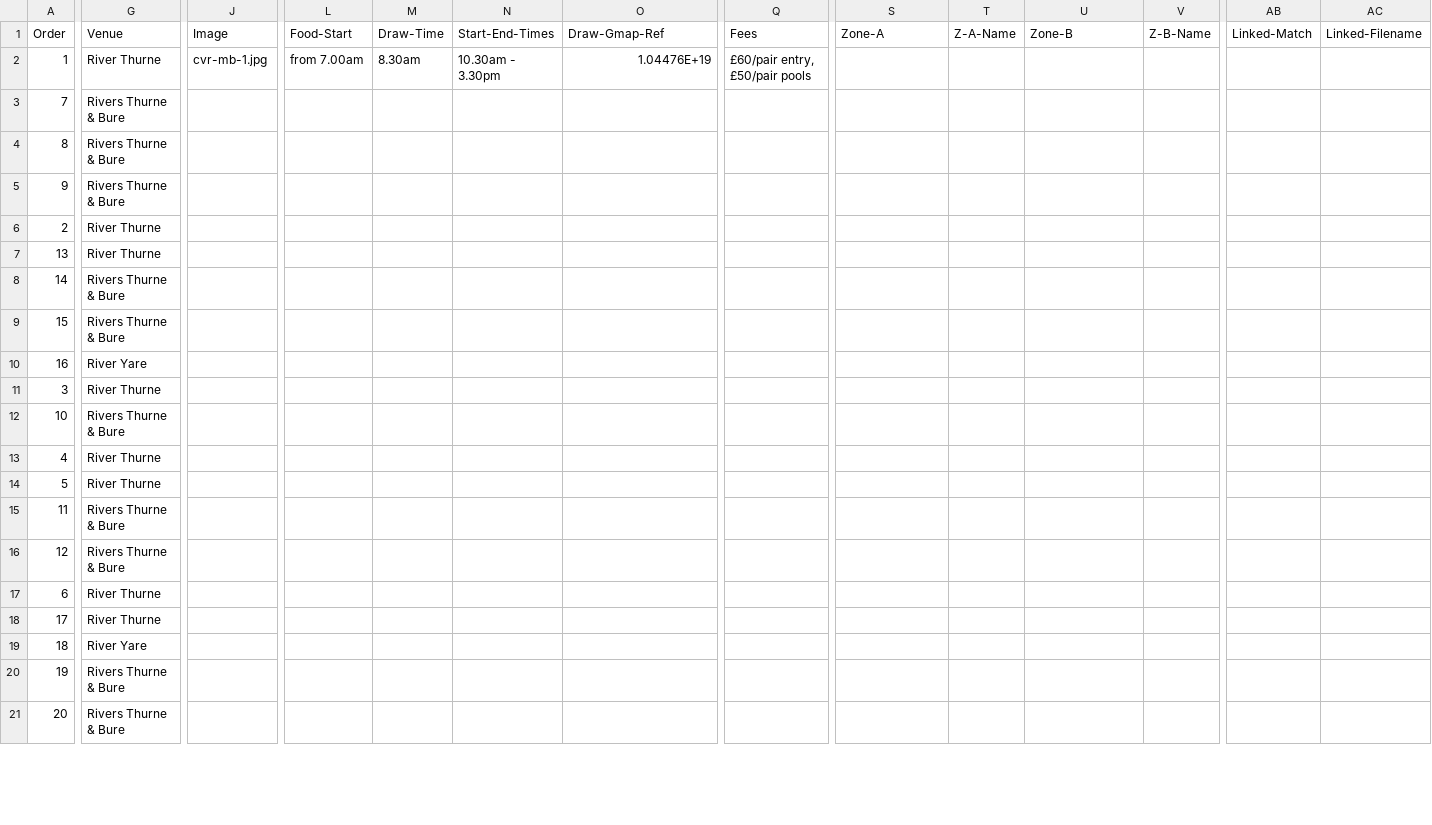
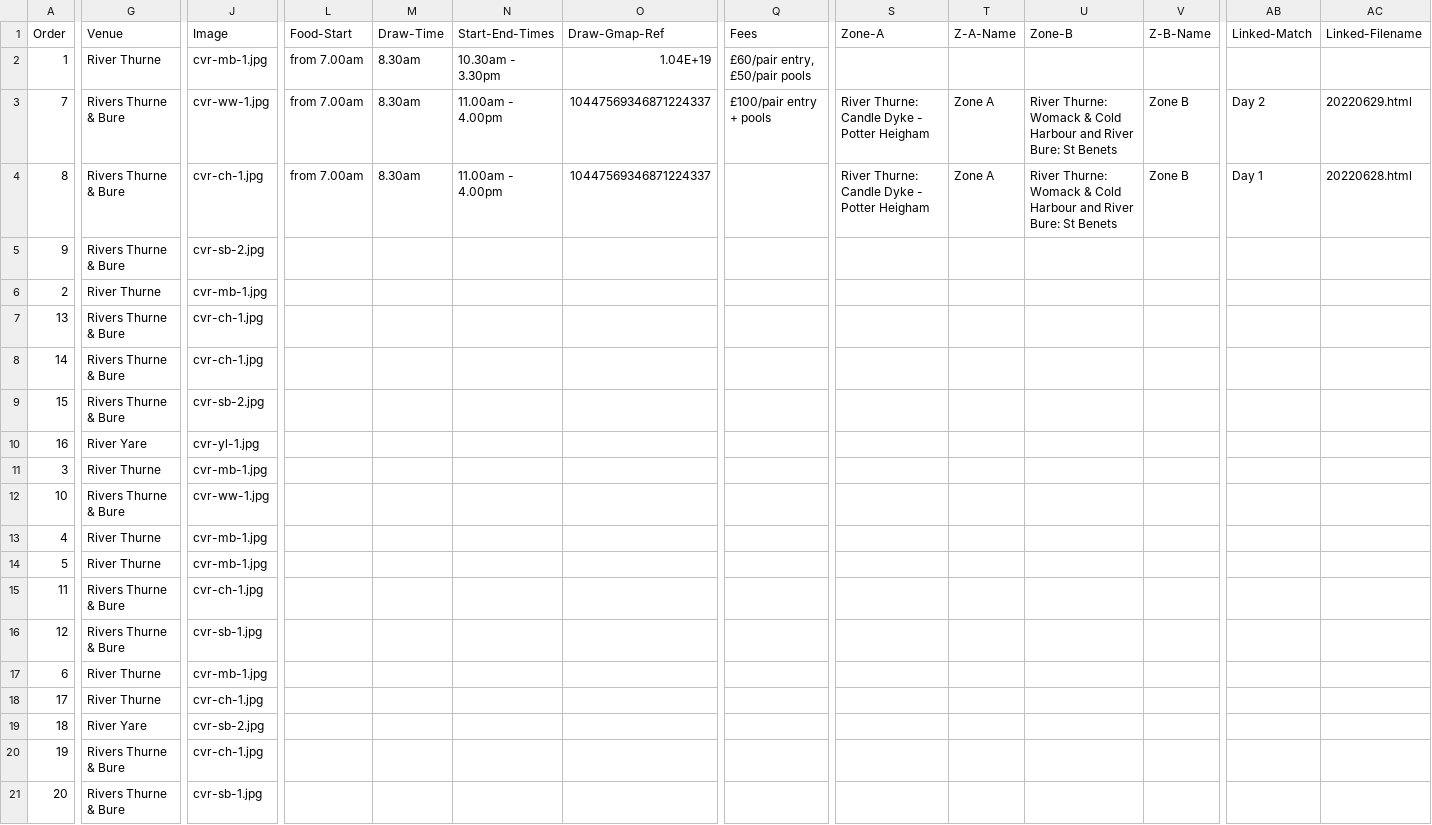
Before and after one commit to ndaa-developer/ndaa-release-two, a CSV file: _data/matches.csv, drawn as a sheet; only a part is shown, gaps mark what is left out; the diff covers the shown part only; the diff names each change by its address in the sheet, - before the commit and + after, or states it on an @@ line.

```diff
--- a/_data/matches.csv
+++ b/_data/matches.csv
-O2 (Draw-Gmap-Ref): 1.04476E+19
+O2 (Draw-Gmap-Ref): 1.04E+19
-J3 (Image): (empty)
+J3 (Image): cvr-ww-1.jpg
-L3:L4 (Food-Start): (empty)
+L3:L4 (Food-Start): from 7.00am
-M3:M4 (Draw-Time): (empty)
+M3:M4 (Draw-Time): 8.30am
-N3:N4 (Start-End-Times): (empty)
+N3:N4 (Start-End-Times): 11.00am - 4.00pm
-O3:O4 (Draw-Gmap-Ref): (empty)
+O3:O4 (Draw-Gmap-Ref): 10447569346871224337
-Q3 (Fees): (empty)
+Q3 (Fees): £100/pair entry + pools
-S3:S4 (Zone-A): (empty)
+S3:S4 (Zone-A): River Thurne: Candle Dyke - Potter Heigham
-T3:T4 (Z-A-Name): (empty)
+T3:T4 (Z-A-Name): Zone A
-U3:U4 (Zone-B): (empty)
+U3:U4 (Zone-B): River Thurne: Womack & Cold Harbour and River Bure: St Benets
-V3:V4 (Z-B-Name): (empty)
+V3:V4 (Z-B-Name): Zone B
-AB3 (Linked-Match): (empty)
+AB3 (Linked-Match): Day 2
-AC3 (Linked-Filename): (empty)
+AC3 (Linked-Filename): 20220629.html
-J4 (Image): (empty)
+J4 (Image): cvr-ch-1.jpg
-AB4 (Linked-Match): (empty)
+AB4 (Linked-Match): Day 1
-AC4 (Linked-Filename): (empty)
+AC4 (Linked-Filename): 20220628.html
-J5 (Image): (empty)
+J5 (Image): cvr-sb-2.jpg
-J6 (Image): (empty)
+J6 (Image): cvr-mb-1.jpg
-G7 (Venue): River Thurne
+G7 (Venue): Rivers Thurne & Bure
-J7:J8 (Image): (empty)
+J7:J8 (Image): cvr-ch-1.jpg
-J9 (Image): (empty)
+J9 (Image): cvr-sb-2.jpg
-J10 (Image): (empty)
+J10 (Image): cvr-yl-1.jpg
-J11 (Image): (empty)
+J11 (Image): cvr-mb-1.jpg
-J12 (Image): (empty)
+J12 (Image): cvr-ww-1.jpg
-J13:J14 (Image): (empty)
+J13:J14 (Image): cvr-mb-1.jpg
-J15 (Image): (empty)
+J15 (Image): cvr-ch-1.jpg
-J16 (Image): (empty)
+J16 (Image): cvr-sb-1.jpg
-J17 (Image): (empty)
+J17 (Image): cvr-mb-1.jpg
-J18 (Image): (empty)
+J18 (Image): cvr-ch-1.jpg
-J19 (Image): (empty)
+J19 (Image): cvr-sb-2.jpg
-J20 (Image): (empty)
+J20 (Image): cvr-ch-1.jpg
-J21 (Image): (empty)
+J21 (Image): cvr-sb-1.jpg
```
Also changed, not shown: 2 edited cells elsewhere in this file, _data/bookings.csv, 2 other files.
